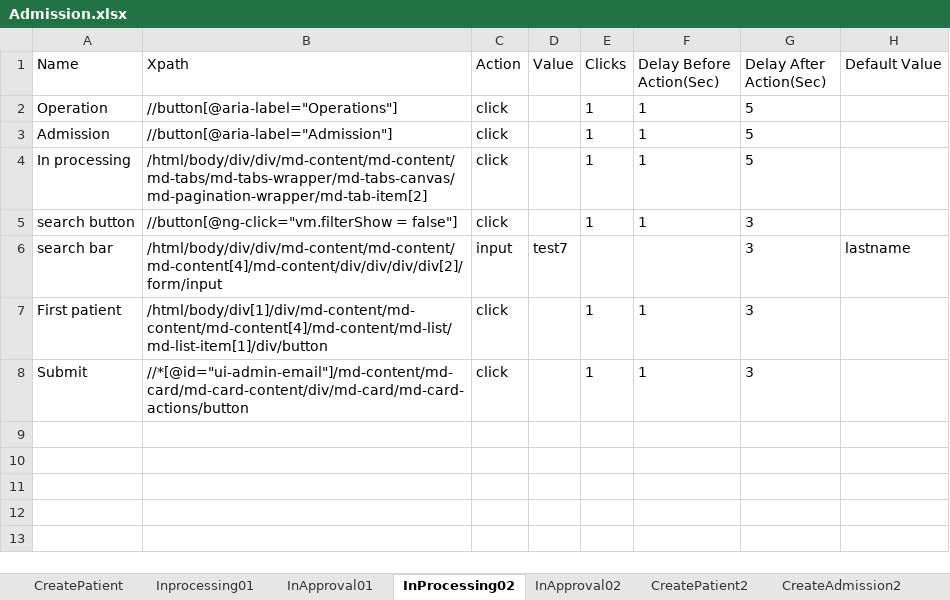
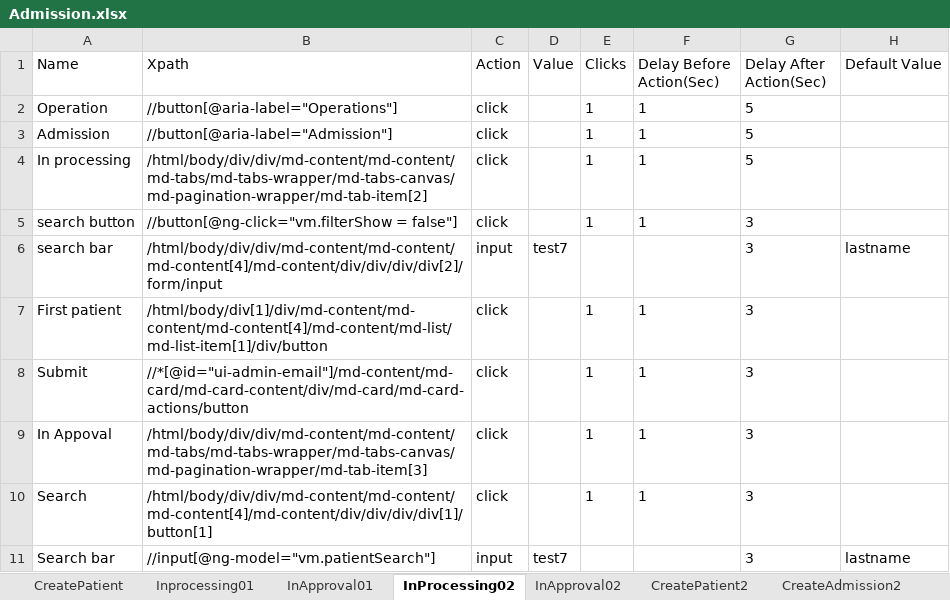
Before and after one commit to Ustingit/Automation, an Excel workbook: resources/Admission.xlsx, sheet InProcessing02, drawn as a sheet; values as stored, in another font and other column widths than the file's, no borders; the diff names each change by its address in the sheet, - before the commit and + after, or states it on an @@ line.

```diff
--- a/resources/Admission.xlsx (sheet InProcessing02)
+++ b/resources/Admission.xlsx (sheet InProcessing02)
+row 9: In Appoval | /html/body/div/div/md-content/md-content/md-tabs/md-tabs-wrapper/md-tabs-canvas/md-pagination-wrapper/md-tab-item[3] | click |  | 1 | 1 | 3
+row 10: Search | /html/body/div/div/md-content/md-content/md-content[4]/md-content/div/div/div/div[1]/button[1] | click |  | 1 | 1 | 3
+row 11: Search bar | //input[@ng-model="vm.patientSearch"] | input | test7 |  |  | 3 | lastname
```
Also changed, not shown: sheet Inprocessing01, sheet CreateAdmission2, sheet CreatePatient.
